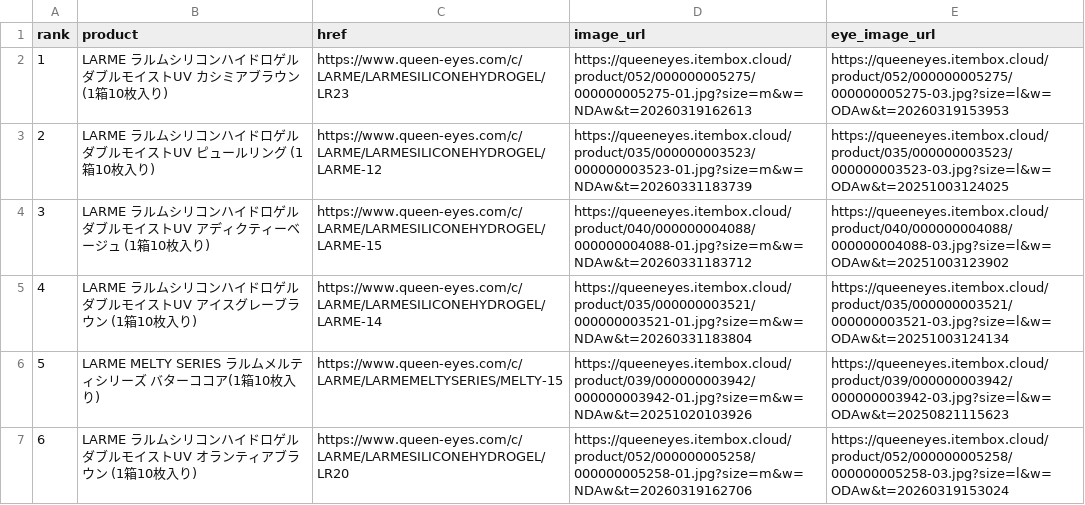
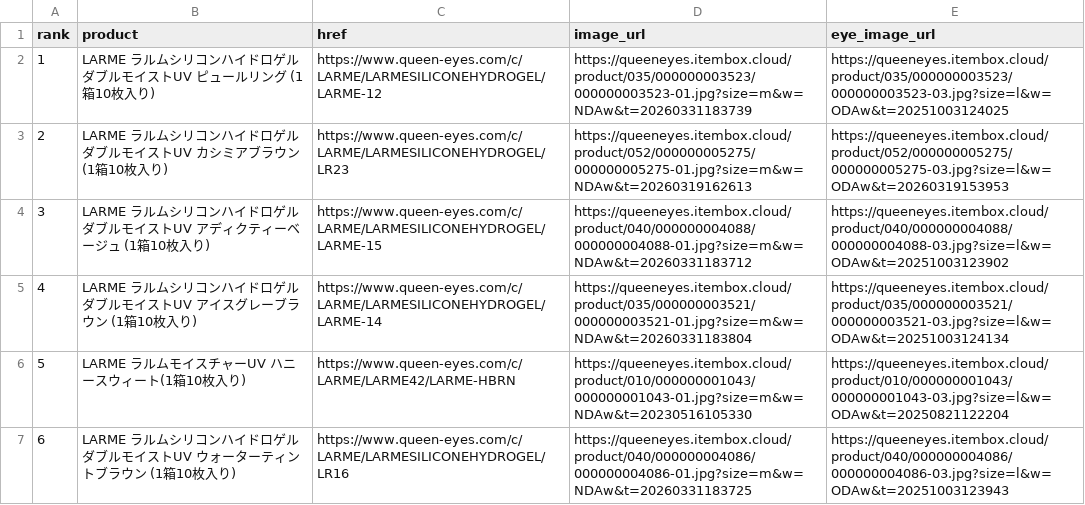
Before and after one commit to imsubin724-design/-, a CSV file: queen_eyes_yesterday.csv, drawn as a sheet.

```diff
--- a/queen_eyes_yesterday.csv
+++ b/queen_eyes_yesterday.csv
@@ -1,7 +1,7 @@
 rank,product,href,image_url,eye_image_url
-1,LARME ラルムシリコンハイドロゲルダブルモイストUV カシミアブラウン (1箱10枚入り),https://www.queen-eyes.com/c/LARME/LARMESILICONEHYDROGEL/LR23,https://queeneyes.itembox.cloud/product/052/000000005275/000000005275-01.jpg?size=m&w=NDAw&t=20260319162613,https://queeneyes.itembox.cloud/product/052/000000005275/000000005275-03.jpg?size=l&w=ODAw&t=20260319153953
-2,LARME ラルムシリコンハイドロゲルダブルモイストUV ピュールリング (1箱10枚入り),https://www.queen-eyes.com/c/LARME/LARMESILICONEHYDROGEL/LARME-12,https://queeneyes.itembox.cloud/product/035/000000003523/000000003523-01.jpg?size=m&w=NDAw&t=20260331183739,https://queeneyes.itembox.cloud/product/035/000000003523/000000003523-03.jpg?size=l&w=ODAw&t=20251003124025
+1,LARME ラルムシリコンハイドロゲルダブルモイストUV ピュールリング (1箱10枚入り),https://www.queen-eyes.com/c/LARME/LARMESILICONEHYDROGEL/LARME-12,https://queeneyes.itembox.cloud/product/035/000000003523/000000003523-01.jpg?size=m&w=NDAw&t=20260331183739,https://queeneyes.itembox.cloud/product/035/000000003523/000000003523-03.jpg?size=l&w=ODAw&t=20251003124025
+2,LARME ラルムシリコンハイドロゲルダブルモイストUV カシミアブラウン (1箱10枚入り),https://www.queen-eyes.com/c/LARME/LARMESILICONEHYDROGEL/LR23,https://queeneyes.itembox.cloud/product/052/000000005275/000000005275-01.jpg?size=m&w=NDAw&t=20260319162613,https://queeneyes.itembox.cloud/product/052/000000005275/000000005275-03.jpg?size=l&w=ODAw&t=20260319153953
 3,LARME ラルムシリコンハイドロゲルダブルモイストUV アディクティーベージュ (1箱10枚入り),https://www.queen-eyes.com/c/LARME/LARMESILICONEHYDROGEL/LARME-15,https://queeneyes.itembox.cloud/product/040/000000004088/000000004088-01.jpg?size=m&w=NDAw&t=20260331183712,https://queeneyes.itembox.cloud/product/040/000000004088/000000004088-03.jpg?size=l&w=ODAw&t=20251003123902
 4,LARME ラルムシリコンハイドロゲルダブルモイストUV アイスグレーブラウン (1箱10枚入り),https://www.queen-eyes.com/c/LARME/LARMESILICONEHYDROGEL/LARME-14,https://queeneyes.itembox.cloud/product/035/000000003521/000000003521-01.jpg?size=m&w=NDAw&t=20260331183804,https://queeneyes.itembox.cloud/product/035/000000003521/000000003521-03.jpg?size=l&w=ODAw&t=20251003124134
-5,LARME MELTY SERIES ラルムメルティシリーズ バターココア(1箱10枚入り),https://www.queen-eyes.com/c/LARME/LARMEMELTYSERIES/MELTY-15,https://queeneyes.itembox.cloud/product/039/000000003942/000000003942-01.jpg?size=m&w=NDAw&t=20251020103926,https://queeneyes.itembox.cloud/product/039/000000003942/000000003942-03.jpg?size=l&w=ODAw&t=20250821115623
-6,LARME ラルムシリコンハイドロゲルダブルモイストUV オランティアブラウン (1箱10枚入り),https://www.queen-eyes.com/c/LARME/LARMESILICONEHYDROGEL/LR20,https://queeneyes.itembox.cloud/product/052/000000005258/000000005258-01.jpg?size=m&w=NDAw&t=20260319162706,https://queeneyes.itembox.cloud/product/052/000000005258/000000005258-03.jpg?size=l&w=ODAw&t=20260319153024
+5,LARME ラルムモイスチャーUV ハニースウィート(1箱10枚入り),https://www.queen-eyes.com/c/LARME/LARME42/LARME-HBRN,https://queeneyes.itembox.cloud/product/010/000000001043/000000001043-01.jpg?size=m&w=NDAw&t=20230516105330,https://queeneyes.itembox.cloud/product/010/000000001043/000000001043-03.jpg?size=l&w=ODAw&t=20250821122204
+6,LARME ラルムシリコンハイドロゲルダブルモイストUV ウォーターティントブラウン (1箱10枚入り),https://www.queen-eyes.com/c/LARME/LARMESILICONEHYDROGEL/LR16,https://queeneyes.itembox.cloud/product/040/000000004086/000000004086-01.jpg?size=m&w=NDAw&t=20260331183725,https://queeneyes.itembox.cloud/product/040/000000004086/000000004086-03.jpg?size=l&w=ODAw&t=20251003123943
```
Also changed, not shown: trend_history.csv, 2 other files.
